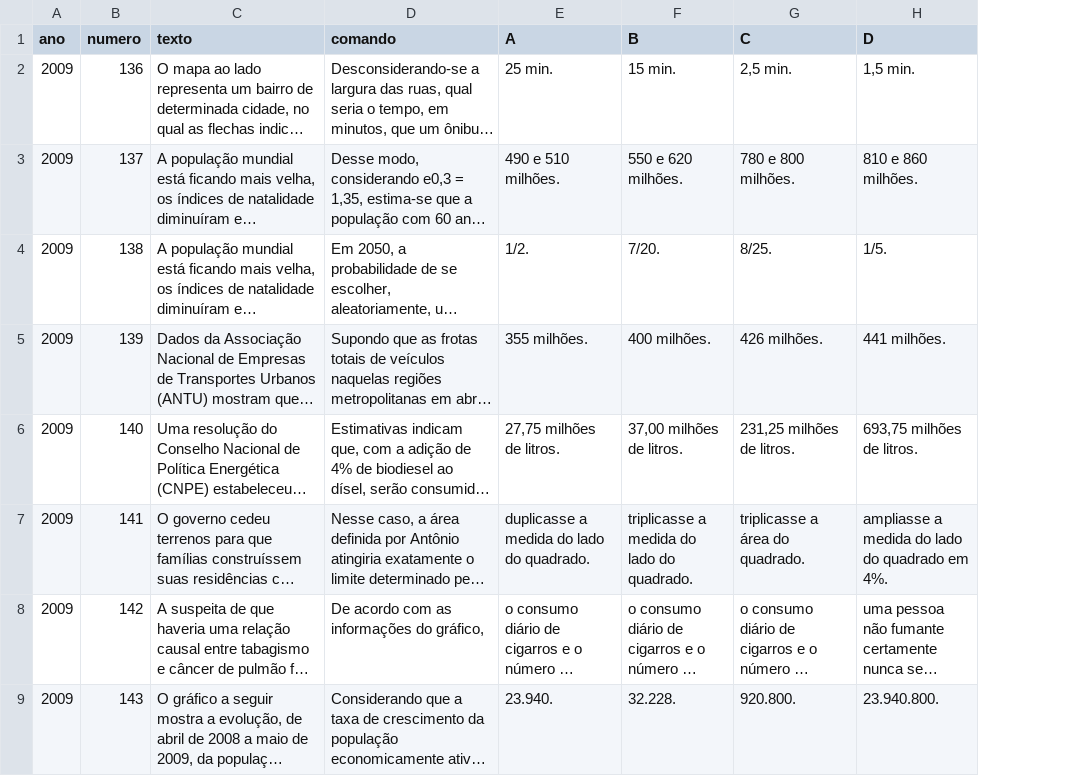
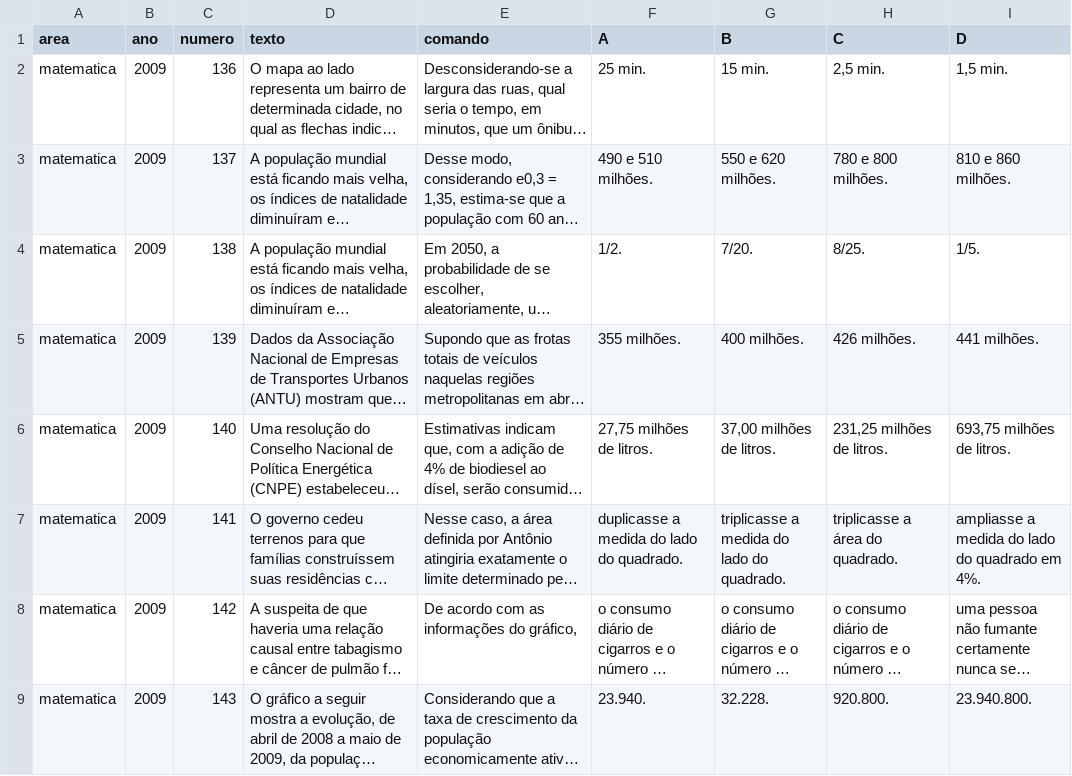
Before and after one commit to mcalefe/extract-enem-data, a CSV file: enem-data/enem-2009/matematica.csv, drawn as a sheet; only a part is shown; long unchanged cells end in …; the diff names each change by its address in the sheet, - before the commit and + after, or states it on an @@ line.

Commit message:
texto geral área

```diff
--- a/enem-data/enem-2009/matematica.csv
+++ b/enem-data/enem-2009/matematica.csv
+column A (area), rows 2-9: all matematica
```
Also changed, not shown: enem-data/enem-2010/matematica.csv, enem-data/enem-2011/matematica.csv, 12 other files.
